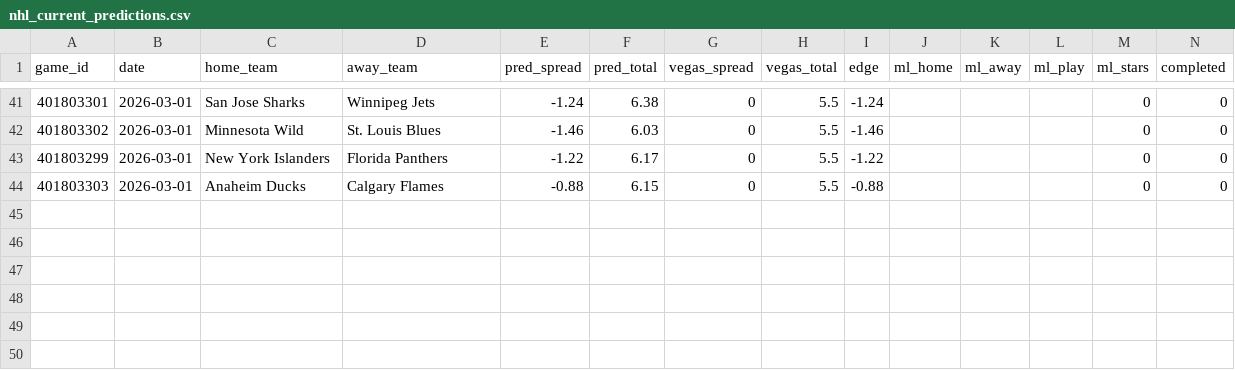
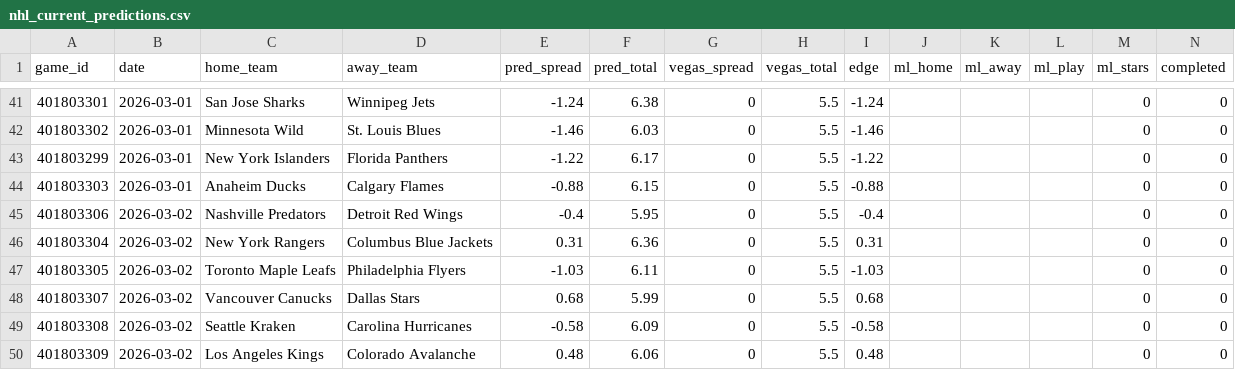
Before and after one commit to mckayje3/eagle-sports, a CSV file: nhl_current_predictions.csv, drawn as a sheet; only a part is shown, gaps mark what is left out; the diff names each change by its address in the sheet, - before the commit and + after, or states it on an @@ line.

```diff
--- a/nhl_current_predictions.csv
+++ b/nhl_current_predictions.csv
+row 45: 401803306 | 2026-03-02 | Nashville Predators | Detroit Red Wings | -0.4 | 5.95 | 0 | 5.5 | -0.4 |  |  |  | 0 | 0
+row 46: 401803304 | 2026-03-02 | New York Rangers | Columbus Blue Jackets | 0.31 | 6.36 | 0 | 5.5 | 0.31 |  |  |  | 0 | 0
+row 47: 401803305 | 2026-03-02 | Toronto Maple Leafs | Philadelphia Flyers | -1.03 | 6.11 | 0 | 5.5 | -1.03 |  |  |  | 0 | 0
+row 48: 401803307 | 2026-03-02 | Vancouver Canucks | Dallas Stars | 0.68 | 5.99 | 0 | 5.5 | 0.68 |  |  |  | 0 | 0
+row 49: 401803308 | 2026-03-02 | Seattle Kraken | Carolina Hurricanes | -0.58 | 6.09 | 0 | 5.5 | -0.58 |  |  |  | 0 | 0
+row 50: 401803309 | 2026-03-02 | Los Angeles Kings | Colorado Avalanche | 0.48 | 6.06 | 0 | 5.5 | 0.48 |  |  |  | 0 | 0
```
Also changed, not shown: cbb_predictions.csv, nba_current_predictions.csv, 3 other files.
